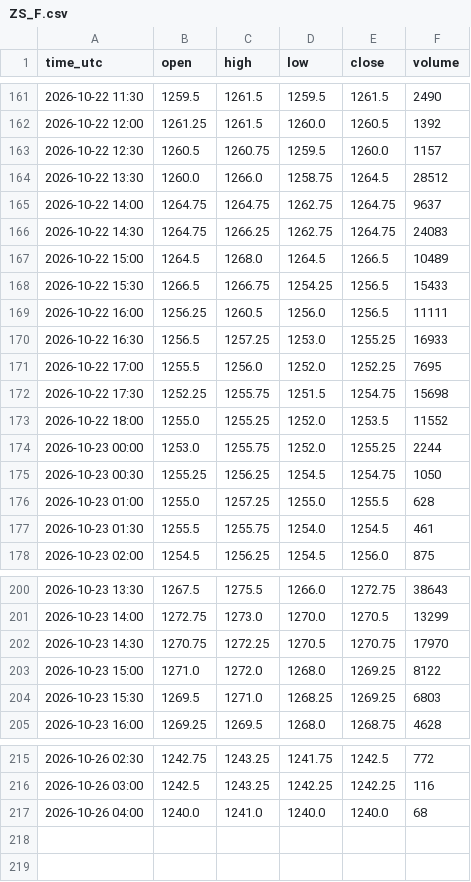
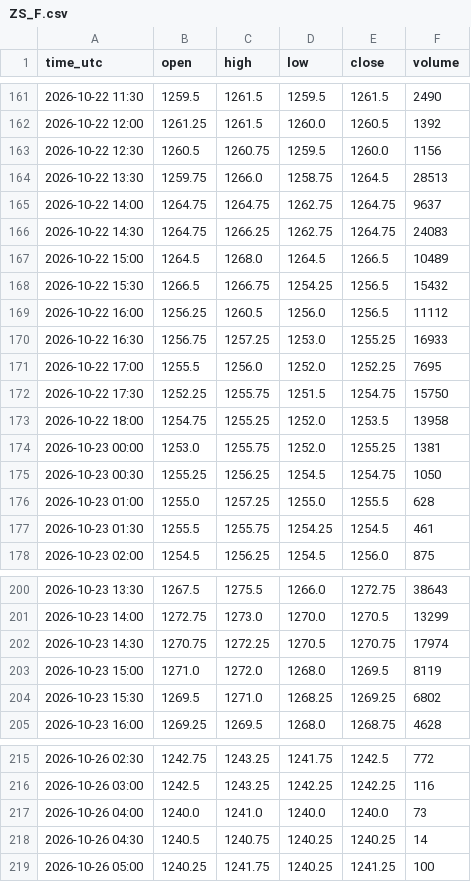
Before and after one commit to madkffs/vegoil-data, a CSV file: data/intraday/ZS_F.csv, drawn as a sheet; only a part is shown, gaps mark what is left out; the diff covers the shown part only.

```diff
--- a/data/intraday/ZS_F.csv
+++ b/data/intraday/ZS_F.csv
@@ -162,4 +162,4 @@ time_utc,open,high,low,close,volume
 2026-10-22 12:00,1261.25,1261.5,1260.0,1260.5,1392
-2026-10-22 12:30,1260.5,1260.75,1259.5,1260.0,1157
-2026-10-22 13:30,1260.0,1266.0,1258.75,1264.5,28512
+2026-10-22 12:30,1260.5,1260.75,1259.5,1260.0,1156
+2026-10-22 13:30,1259.75,1266.0,1258.75,1264.5,28513
 2026-10-22 14:00,1264.75,1264.75,1262.75,1264.75,9637
@@ -167,12 +167,12 @@ time_utc,open,high,low,close,volume
 2026-10-22 15:00,1264.5,1268.0,1264.5,1266.5,10489
-2026-10-22 15:30,1266.5,1266.75,1254.25,1256.5,15433
-2026-10-22 16:00,1256.25,1260.5,1256.0,1256.5,11111
-2026-10-22 16:30,1256.5,1257.25,1253.0,1255.25,16933
+2026-10-22 15:30,1266.5,1266.75,1254.25,1256.5,15432
+2026-10-22 16:00,1256.25,1260.5,1256.0,1256.5,11112
+2026-10-22 16:30,1256.75,1257.25,1253.0,1255.25,16933
 2026-10-22 17:00,1255.5,1256.0,1252.0,1252.25,7695
-2026-10-22 17:30,1252.25,1255.75,1251.5,1254.75,15698
-2026-10-22 18:00,1255.0,1255.25,1252.0,1253.5,11552
-2026-10-23 00:00,1253.0,1255.75,1252.0,1255.25,2244
+2026-10-22 17:30,1252.25,1255.75,1251.5,1254.75,15750
+2026-10-22 18:00,1254.75,1255.25,1252.0,1253.5,13958
+2026-10-23 00:00,1253.0,1255.75,1252.0,1255.25,1381
 2026-10-23 00:30,1255.25,1256.25,1254.5,1254.75,1050
 2026-10-23 01:00,1255.0,1257.25,1255.0,1255.5,628
-2026-10-23 01:30,1255.5,1255.75,1254.0,1254.5,461
+2026-10-23 01:30,1255.5,1255.75,1254.25,1254.5,461
 2026-10-23 02:00,1254.5,1256.25,1254.5,1256.0,875
@@ -201,5 +201,5 @@ time_utc,open,high,low,close,volume
 2026-10-23 14:00,1272.75,1273.0,1270.0,1270.5,13299
-2026-10-23 14:30,1270.75,1272.25,1270.5,1270.75,17970
-2026-10-23 15:00,1271.0,1272.0,1268.0,1269.25,8122
-2026-10-23 15:30,1269.5,1271.0,1268.25,1269.25,6803
+2026-10-23 14:30,1270.75,1272.25,1270.5,1270.75,17974
+2026-10-23 15:00,1271.0,1272.0,1268.0,1269.5,8119
+2026-10-23 15:30,1269.5,1271.0,1268.25,1269.25,6802
 2026-10-23 16:00,1269.25,1269.5,1268.0,1268.75,4628
@@ -216,2 +216,4 @@ time_utc,open,high,low,close,volume
 2026-10-26 03:00,1242.5,1243.25,1242.25,1242.25,116
-2026-10-26 04:00,1240.0,1241.0,1240.0,1240.0,68
+2026-10-26 04:00,1240.0,1241.0,1240.0,1240.0,73
+2026-10-26 04:30,1240.5,1240.75,1240.25,1240.25,14
+2026-10-26 05:00,1240.25,1241.75,1240.25,1241.25,100
```
Also changed, not shown: 15 edited cells elsewhere in this file, data/bunkers.csv, data/intraday/CL_F.csv, 56 other files.
